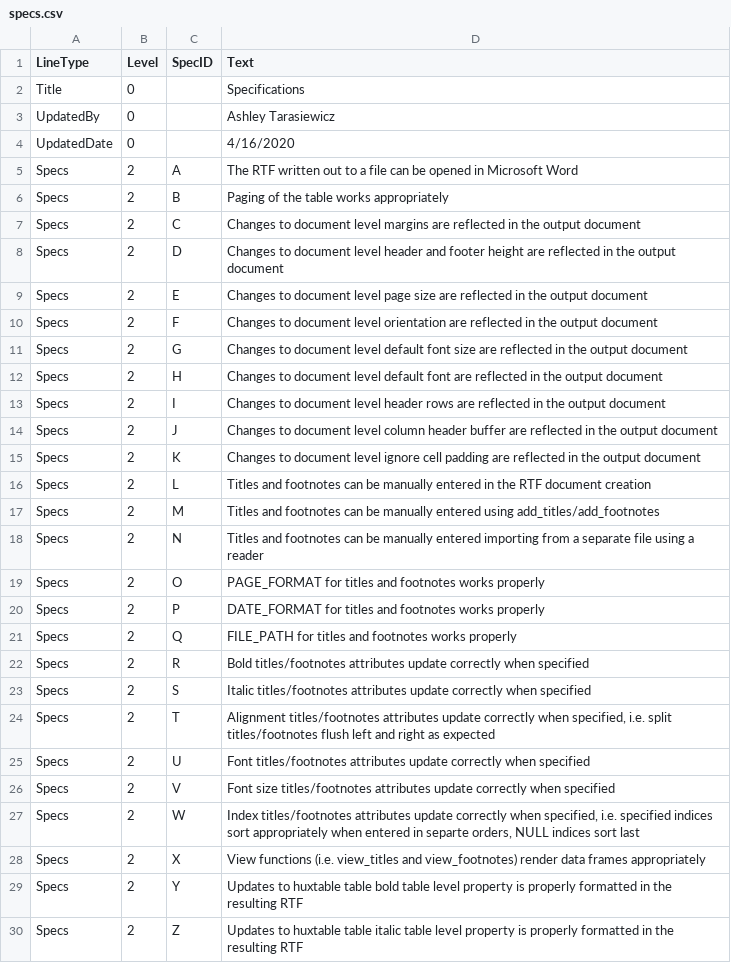
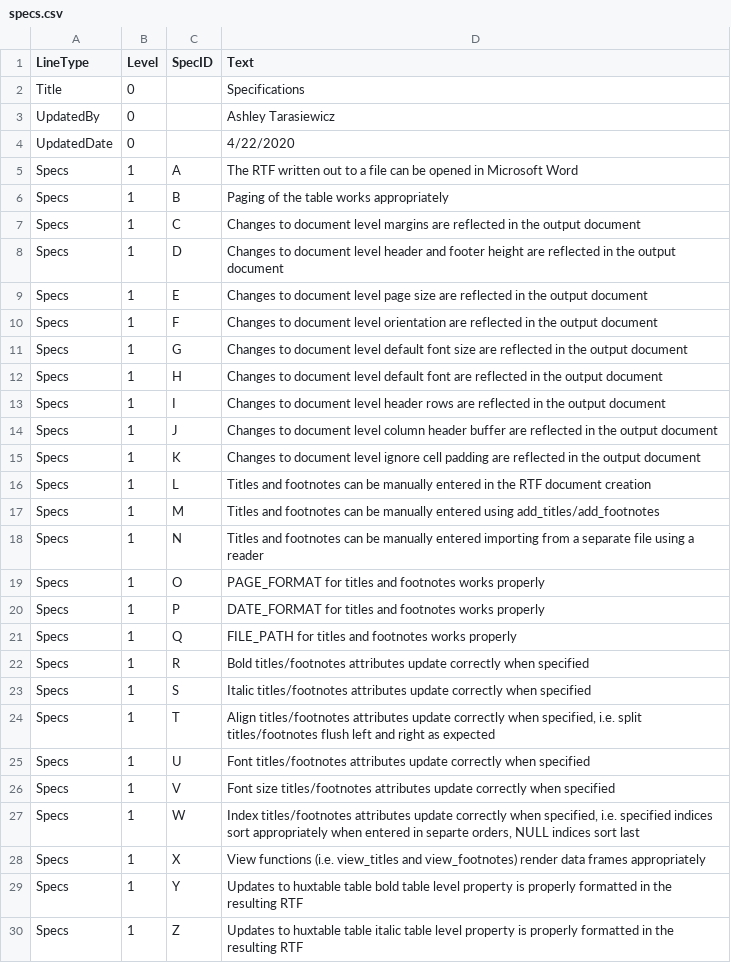
Before and after one commit to atorus-research/pharmaRTF, a CSV file: vignettes/specs.csv, drawn as a sheet; only a part is shown; the diff covers the shown part only.

```diff
--- a/vignettes/specs.csv
+++ b/vignettes/specs.csv
@@ -3,28 +3,28 @@ Title,0,,Specifications
 UpdatedBy,0,,Ashley Tarasiewicz
-UpdatedDate,0,,4/16/2020
-Specs,2,A,The RTF written out to a file can be opened in Microsoft Word
-Specs,2,B,Paging of the table works appropriately
-Specs,2,C,Changes to document level margins are reflected in the output document
-Specs,2,D,Changes to document level header and footer height are reflected in the output document
-Specs,2,E,Changes to document level page size are reflected in the output document
-Specs,2,F,Changes to document level orientation are reflected in the output document
-Specs,2,G,Changes to document level default font size are reflected in the output document
-Specs,2,H,Changes to document level default font are reflected in the output document
-Specs,2,I,Changes to document level header rows are reflected in the output document
-Specs,2,J,Changes to document level column header buffer are reflected in the output document
-Specs,2,K,Changes to document level ignore cell padding are reflected in the output document
-Specs,2,L,Titles and footnotes can be manually entered in the RTF document creation
-Specs,2,M,Titles and footnotes can be manually entered using add_titles/add_footnotes
-Specs,2,N,Titles and footnotes can be manually entered importing from a separate file using a reader
-Specs,2,O,PAGE_FORMAT for titles and footnotes works properly
-Specs,2,P,DATE_FORMAT for titles and footnotes works properly
-Specs,2,Q,FILE_PATH for titles and footnotes works properly
-Specs,2,R,Bold titles/footnotes attributes update correctly when specified
-Specs,2,S,Italic titles/footnotes attributes update correctly when specified
-Specs,2,T,"Alignment titles/footnotes attributes update correctly when specified, i.e. split titles/footnotes flush left and right as expected"
-Specs,2,U,Font titles/footnotes attributes update correctly when specified
-Specs,2,V,Font size titles/footnotes attributes update correctly when specified
-Specs,2,W,"Index titles/footnotes attributes update correctly when specified, i.e. specified indices sort appropriately when entered in separte orders, NULL indices sort last"
-Specs,2,X,View functions (i.e. view_titles and view_footnotes) render data frames appropriately
-Specs,2,Y,Updates to huxtable table bold table level property is properly formatted in the resulting RTF
-Specs,2,Z,Updates to huxtable table italic table level property is properly formatted in the resulting RTF
+UpdatedDate,0,,4/22/2020
+Specs,1,A,The RTF written out to a file can be opened in Microsoft Word
+Specs,1,B,Paging of the table works appropriately
+Specs,1,C,Changes to document level margins are reflected in the output document
+Specs,1,D,Changes to document level header and footer height are reflected in the output document
+Specs,1,E,Changes to document level page size are reflected in the output document
+Specs,1,F,Changes to document level orientation are reflected in the output document
+Specs,1,G,Changes to document level default font size are reflected in the output document
+Specs,1,H,Changes to document level default font are reflected in the output document
+Specs,1,I,Changes to document level header rows are reflected in the output document
+Specs,1,J,Changes to document level column header buffer are reflected in the output document
+Specs,1,K,Changes to document level ignore cell padding are reflected in the output document
+Specs,1,L,Titles and footnotes can be manually entered in the RTF document creation
+Specs,1,M,Titles and footnotes can be manually entered using add_titles/add_footnotes
+Specs,1,N,Titles and footnotes can be manually entered importing from a separate file using a reader
+Specs,1,O,PAGE_FORMAT for titles and footnotes works properly
+Specs,1,P,DATE_FORMAT for titles and footnotes works properly
+Specs,1,Q,FILE_PATH for titles and footnotes works properly
+Specs,1,R,Bold titles/footnotes attributes update correctly when specified
+Specs,1,S,Italic titles/footnotes attributes update correctly when specified
+Specs,1,T,"Align titles/footnotes attributes update correctly when specified, i.e. split titles/footnotes flush left and right as expected"
+Specs,1,U,Font titles/footnotes attributes update correctly when specified
+Specs,1,V,Font size titles/footnotes attributes update correctly when specified
+Specs,1,W,"Index titles/footnotes attributes update correctly when specified, i.e. specified indices sort appropriately when entered in separte orders, NULL indices sort last"
+Specs,1,X,View functions (i.e. view_titles and view_footnotes) render data frames appropriately
+Specs,1,Y,Updates to huxtable table bold table level property is properly formatted in the resulting RTF
+Specs,1,Z,Updates to huxtable table italic table level property is properly formatted in the resulting RTF
```
Also changed, not shown: 7 edited cells elsewhere in this file, 3 other files.
